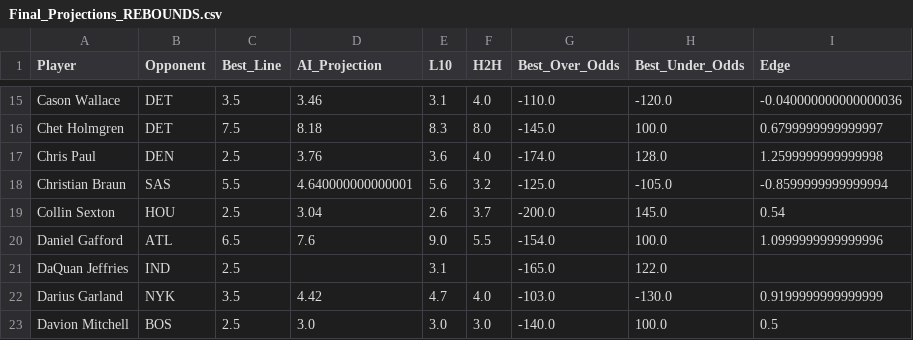
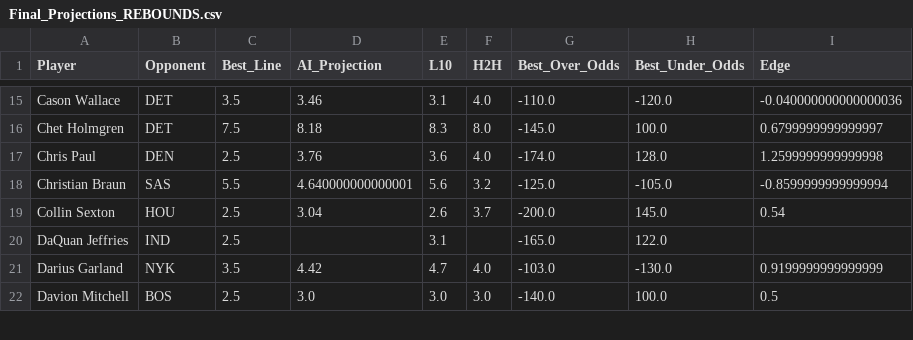
Before and after one commit to SebbyJM/nba-betting-pairs, a CSV file: Final_Projections_REBOUNDS.csv, drawn as a sheet; only a part is shown, gaps mark what is left out; the diff names each change by its address in the sheet, - before the commit and + after, or states it on an @@ line.

Commit message:
Update Streamlit app

```diff
--- a/Final_Projections_REBOUNDS.csv
+++ b/Final_Projections_REBOUNDS.csv
-row 20: Daniel Gafford | ATL | 6.5 | 7.6 | 9.0 | 5.5 | -154.0 | 100.0 | 1.0999999999999996
```
